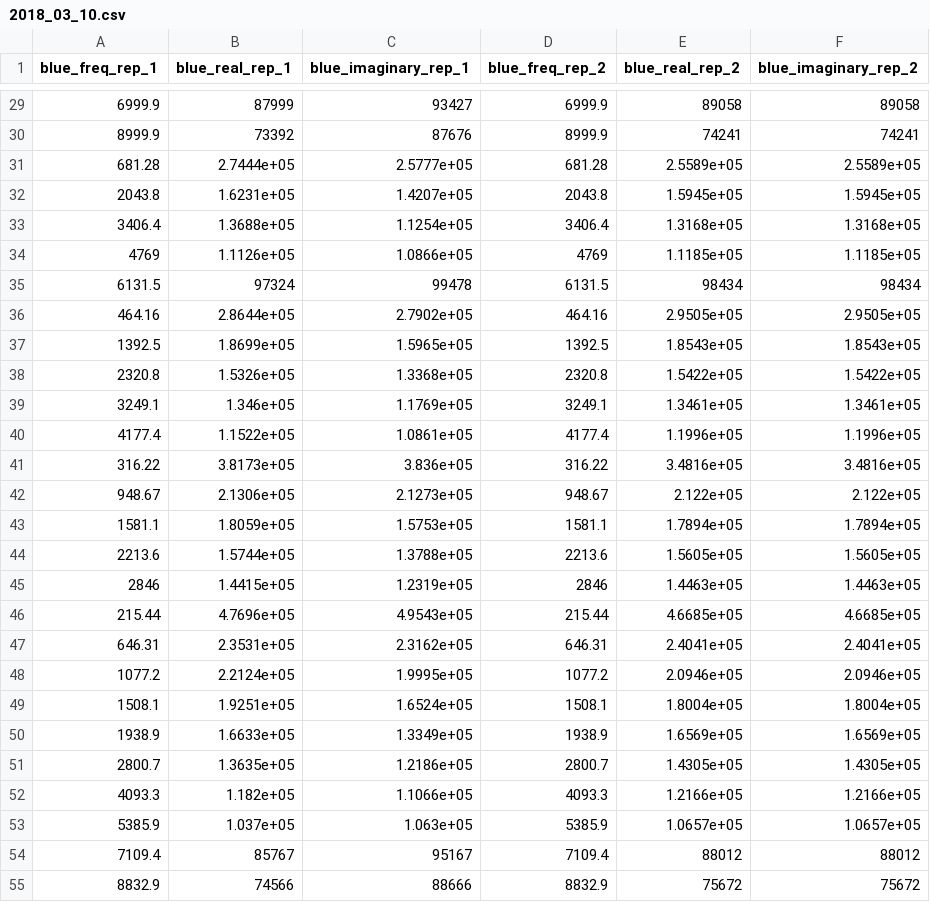
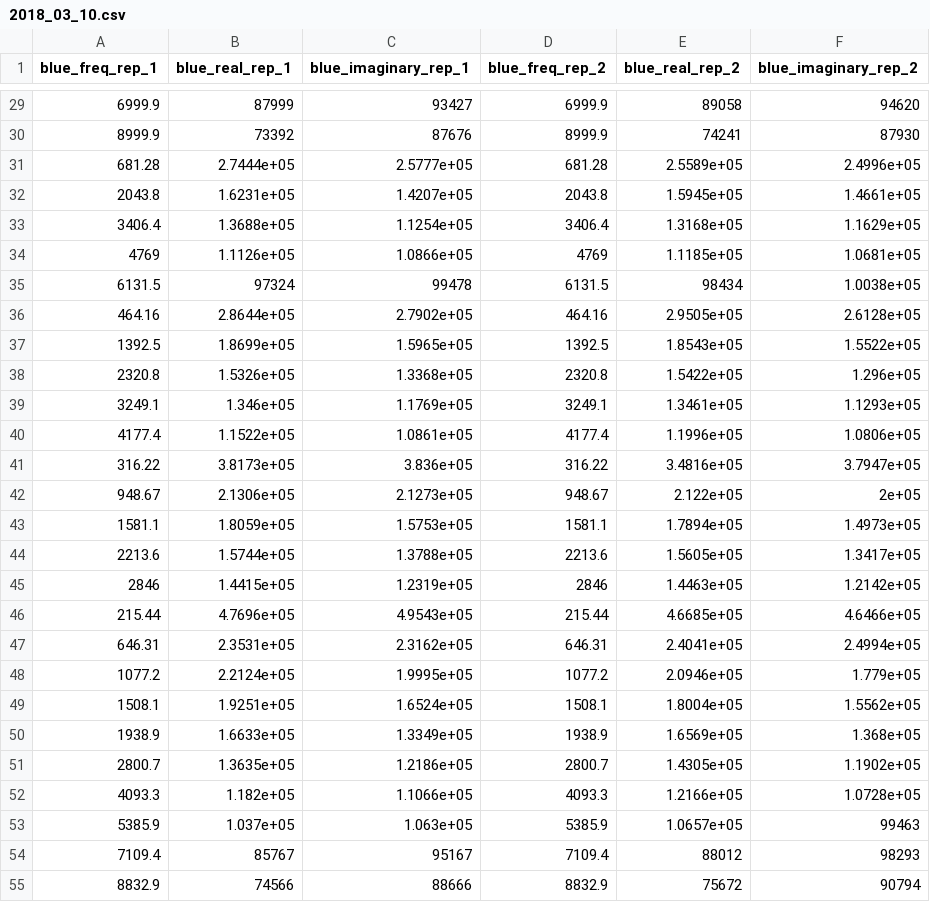
Before and after one commit to cjekel/equiv_circuit_blue_data, a CSV file: data/2018_03_10.csv, drawn as a sheet; only a part is shown, gaps mark what is left out; the diff covers the shown part only.

```diff
--- a/data/2018_03_10.csv
+++ b/data/2018_03_10.csv
@@ -29,27 +29,27 @@ blue_freq_rep_1,blue_real_rep_1,blue_imaginary_rep_1,blue_freq_rep_2,blue_real_r
-6999.9,87999,93427,6999.9,89058,89058
-8999.9,73392,87676,8999.9,74241,74241
-681.28,2.7444e+05,2.5777e+05,681.28,2.5589e+05,2.5589e+05
-2043.8,1.6231e+05,1.4207e+05,2043.8,1.5945e+05,1.5945e+05
-3406.4,1.3688e+05,1.1254e+05,3406.4,1.3168e+05,1.3168e+05
-4769,1.1126e+05,1.0866e+05,4769,1.1185e+05,1.1185e+05
-6131.5,97324,99478,6131.5,98434,98434
-464.16,2.8644e+05,2.7902e+05,464.16,2.9505e+05,2.9505e+05
-1392.5,1.8699e+05,1.5965e+05,1392.5,1.8543e+05,1.8543e+05
-2320.8,1.5326e+05,1.3368e+05,2320.8,1.5422e+05,1.5422e+05
-3249.1,1.346e+05,1.1769e+05,3249.1,1.3461e+05,1.3461e+05
-4177.4,1.1522e+05,1.0861e+05,4177.4,1.1996e+05,1.1996e+05
-316.22,3.8173e+05,3.836e+05,316.22,3.4816e+05,3.4816e+05
-948.67,2.1306e+05,2.1273e+05,948.67,2.122e+05,2.122e+05
-1581.1,1.8059e+05,1.5753e+05,1581.1,1.7894e+05,1.7894e+05
-2213.6,1.5744e+05,1.3788e+05,2213.6,1.5605e+05,1.5605e+05
-2846,1.4415e+05,1.2319e+05,2846,1.4463e+05,1.4463e+05
-215.44,4.7696e+05,4.9543e+05,215.44,4.6685e+05,4.6685e+05
-646.31,2.3531e+05,2.3162e+05,646.31,2.4041e+05,2.4041e+05
-1077.2,2.2124e+05,1.9995e+05,1077.2,2.0946e+05,2.0946e+05
-1508.1,1.9251e+05,1.6524e+05,1508.1,1.8004e+05,1.8004e+05
-1938.9,1.6633e+05,1.3349e+05,1938.9,1.6569e+05,1.6569e+05
-2800.7,1.3635e+05,1.2186e+05,2800.7,1.4305e+05,1.4305e+05
-4093.3,1.182e+05,1.1066e+05,4093.3,1.2166e+05,1.2166e+05
-5385.9,1.037e+05,1.063e+05,5385.9,1.0657e+05,1.0657e+05
-7109.4,85767,95167,7109.4,88012,88012
-8832.9,74566,88666,8832.9,75672,75672
+6999.9,87999,93427,6999.9,89058,94620
+8999.9,73392,87676,8999.9,74241,87930
+681.28,2.7444e+05,2.5777e+05,681.28,2.5589e+05,2.4996e+05
+2043.8,1.6231e+05,1.4207e+05,2043.8,1.5945e+05,1.4661e+05
+3406.4,1.3688e+05,1.1254e+05,3406.4,1.3168e+05,1.1629e+05
+4769,1.1126e+05,1.0866e+05,4769,1.1185e+05,1.0681e+05
+6131.5,97324,99478,6131.5,98434,1.0038e+05
+464.16,2.8644e+05,2.7902e+05,464.16,2.9505e+05,2.6128e+05
+1392.5,1.8699e+05,1.5965e+05,1392.5,1.8543e+05,1.5522e+05
+2320.8,1.5326e+05,1.3368e+05,2320.8,1.5422e+05,1.296e+05
+3249.1,1.346e+05,1.1769e+05,3249.1,1.3461e+05,1.1293e+05
+4177.4,1.1522e+05,1.0861e+05,4177.4,1.1996e+05,1.0806e+05
+316.22,3.8173e+05,3.836e+05,316.22,3.4816e+05,3.7947e+05
+948.67,2.1306e+05,2.1273e+05,948.67,2.122e+05,2e+05
+1581.1,1.8059e+05,1.5753e+05,1581.1,1.7894e+05,1.4973e+05
+2213.6,1.5744e+05,1.3788e+05,2213.6,1.5605e+05,1.3417e+05
+2846,1.4415e+05,1.2319e+05,2846,1.4463e+05,1.2142e+05
+215.44,4.7696e+05,4.9543e+05,215.44,4.6685e+05,4.6466e+05
+646.31,2.3531e+05,2.3162e+05,646.31,2.4041e+05,2.4994e+05
+1077.2,2.2124e+05,1.9995e+05,1077.2,2.0946e+05,1.779e+05
+1508.1,1.9251e+05,1.6524e+05,1508.1,1.8004e+05,1.5562e+05
+1938.9,1.6633e+05,1.3349e+05,1938.9,1.6569e+05,1.368e+05
+2800.7,1.3635e+05,1.2186e+05,2800.7,1.4305e+05,1.1902e+05
+4093.3,1.182e+05,1.1066e+05,4093.3,1.2166e+05,1.0728e+05
+5385.9,1.037e+05,1.063e+05,5385.9,1.0657e+05,99463
+7109.4,85767,95167,7109.4,88012,98293
+8832.9,74566,88666,8832.9,75672,90794
```
Also changed, not shown: 152 edited cells elsewhere in this file, data/2018_02_25.csv, data/2018_02_26.csv, 2 other files.
